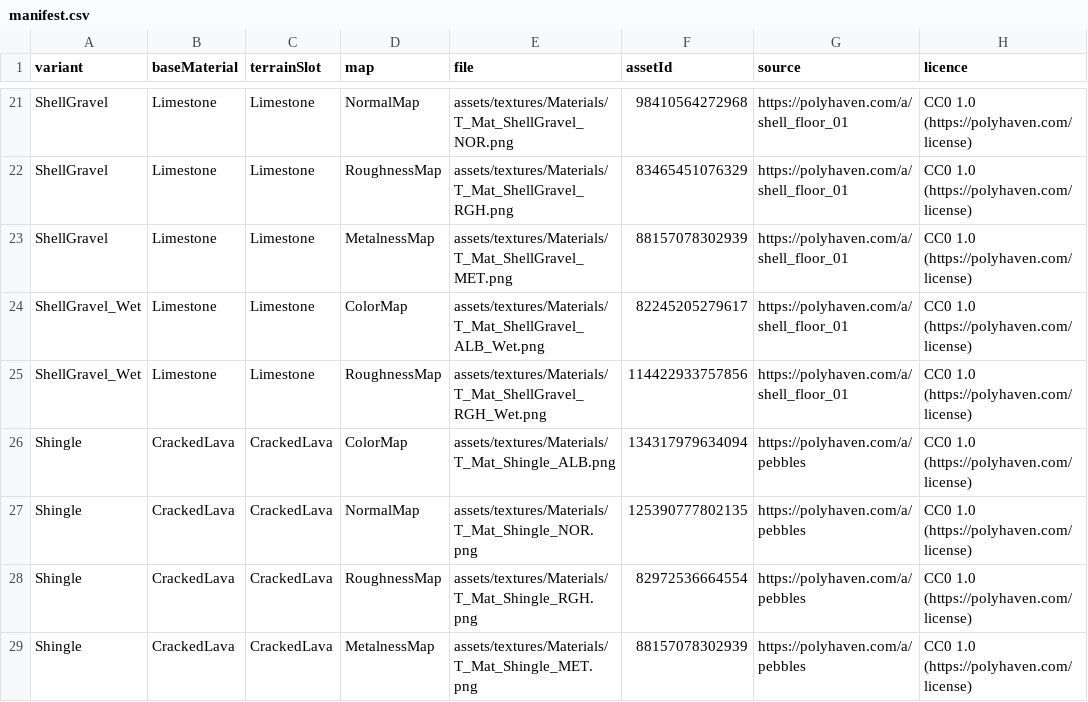
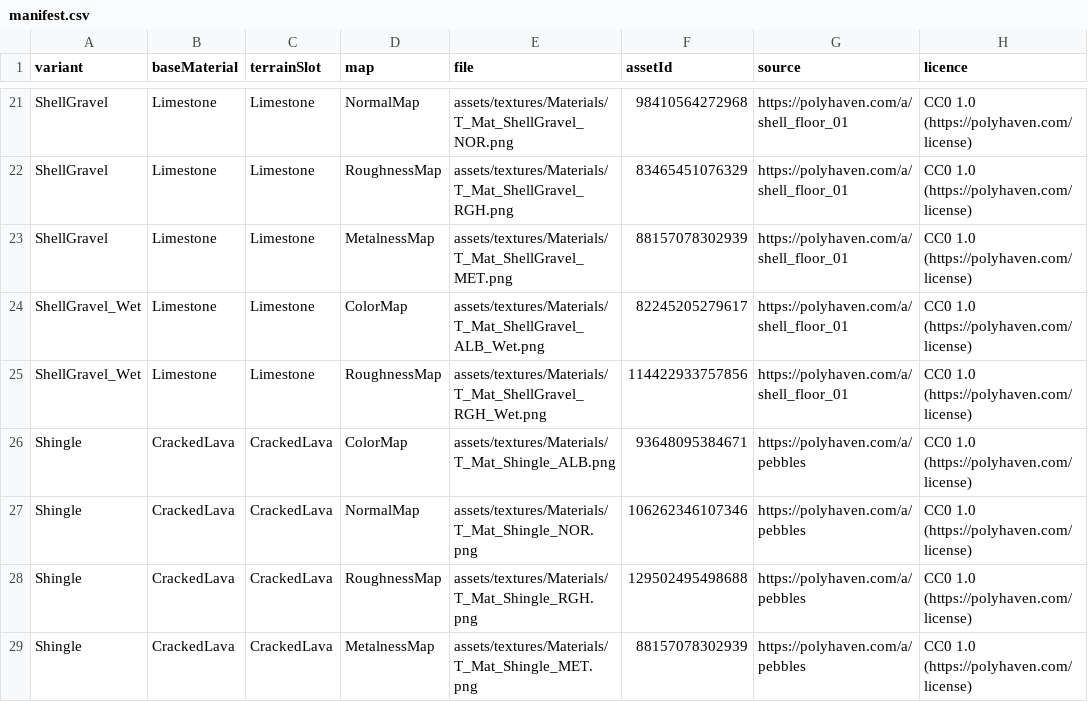
Before and after one commit to B0gsto/mayday-sea-rescue, a CSV file: assets/materials/manifest.csv, drawn as a sheet; only a part is shown, gaps mark what is left out; the diff covers the shown part only; the diff names each change by its address in the sheet, - before the commit and + after, or states it on an @@ line.

```diff
--- a/assets/materials/manifest.csv
+++ b/assets/materials/manifest.csv
-F26 (assetId): 134317979634094
+F26 (assetId): 93648095384671
-F27 (assetId): 125390777802135
+F27 (assetId): 106262346107346
-F28 (assetId): 82972536664554
+F28 (assetId): 129502495498688
```
Also changed, not shown: 26 edited cells elsewhere in this file, 46 other files.
